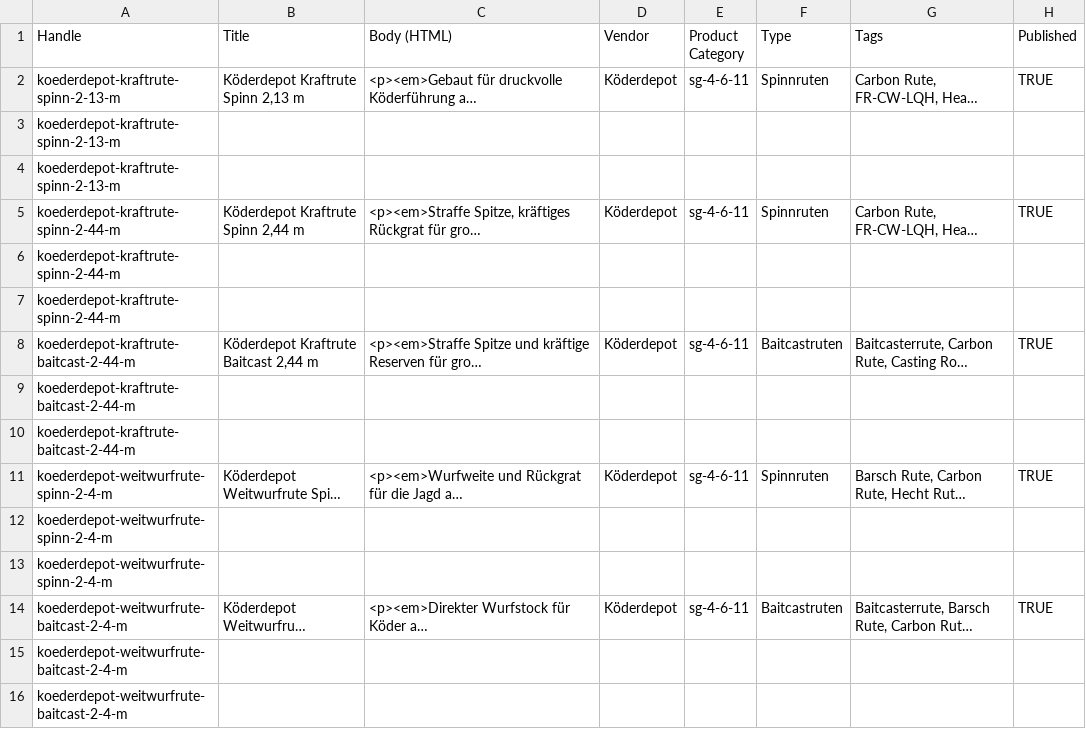
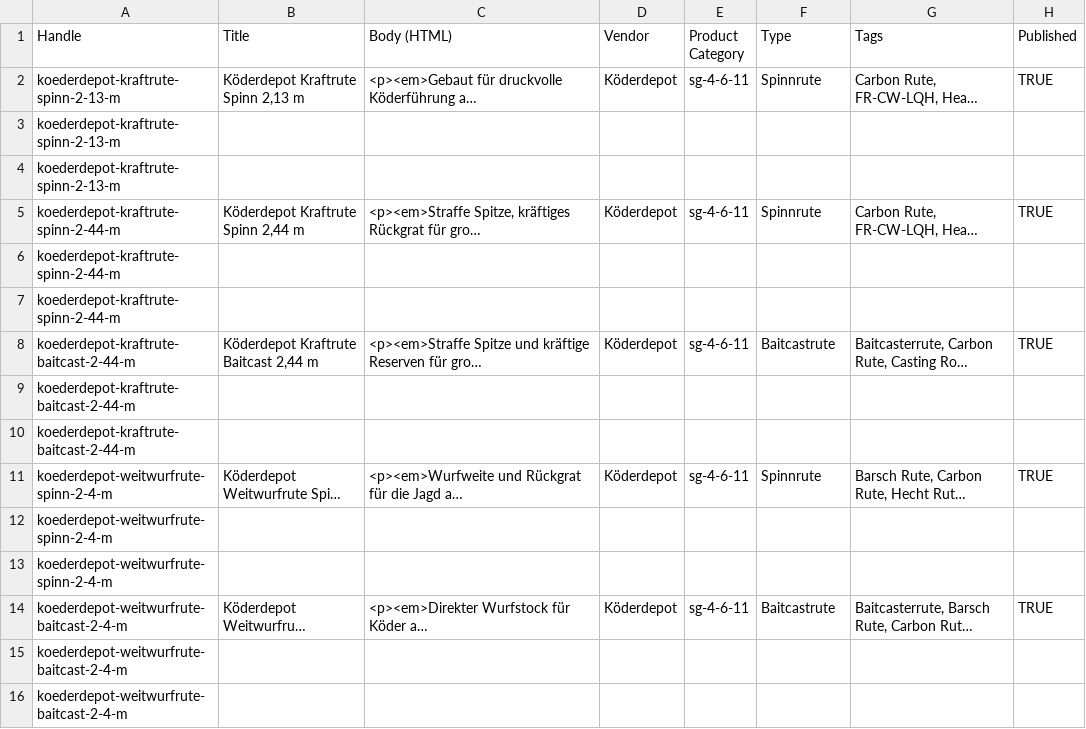
Before and after one commit to suedlichtkreativ-ops/s-dlicht2, a CSV file: inhalte/import/produkte-shopify-import.csv, drawn as a sheet; only a part is shown; long unchanged cells end in …; the diff covers the shown part only; the diff names each change by its address in the sheet, - before the commit and + after, or states it on an @@ line.

```diff
--- a/inhalte/import/produkte-shopify-import.csv
+++ b/inhalte/import/produkte-shopify-import.csv
-F2 (Type): Spinnruten
+F2 (Type): Spinnrute
-F5 (Type): Spinnruten
+F5 (Type): Spinnrute
-F8 (Type): Baitcastruten
+F8 (Type): Baitcastrute
-F11 (Type): Spinnruten
+F11 (Type): Spinnrute
-F14 (Type): Baitcastruten
+F14 (Type): Baitcastrute
```
Also changed, not shown: 40 edited cells elsewhere in this file, inhalte/import/entwuerfe-nicht-importieren.csv, 17 other files.
